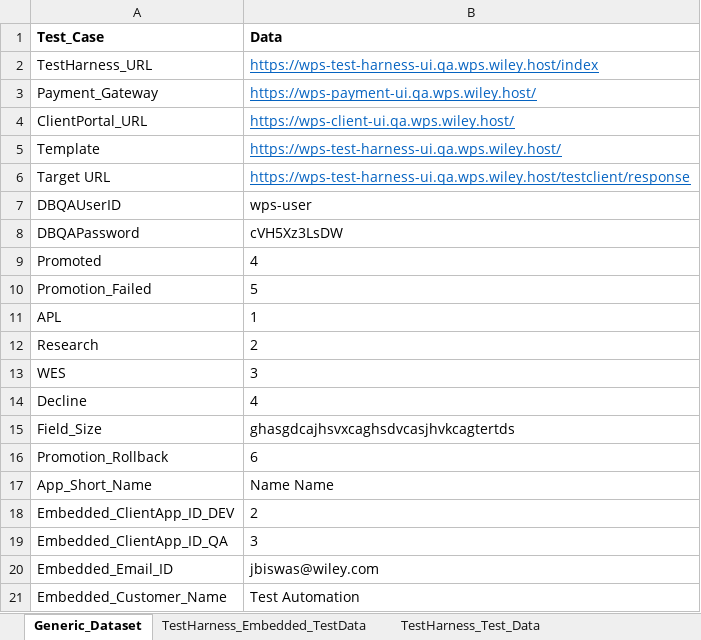
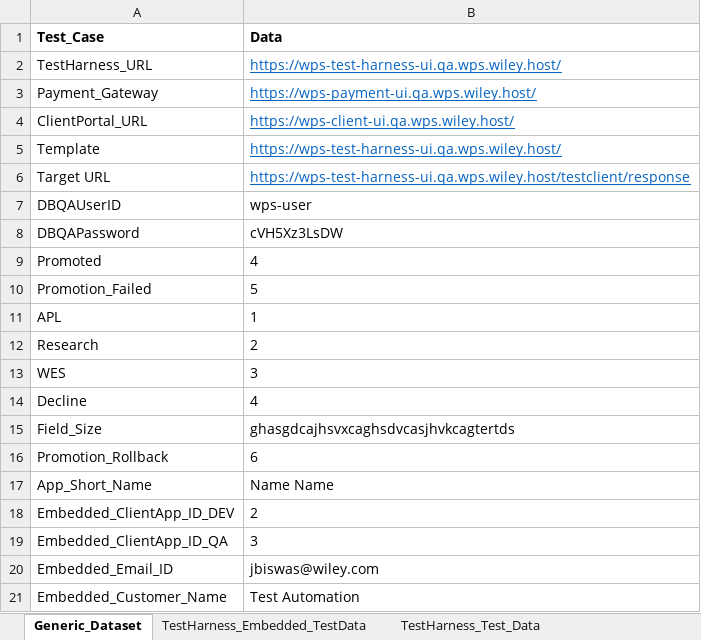
Before and after one commit to gsaha99/Ecommerce_QA, an Excel workbook: Test Data/Automation_Datasheet.xlsx, sheet Generic_Dataset, drawn as a sheet; values as stored, in another font and other column widths than the file's, no borders; the diff names each change by its address in the sheet, - before the commit and + after, or states it on an @@ line.

```diff
--- a/Test Data/Automation_Datasheet.xlsx (sheet Generic_Dataset)
+++ b/Test Data/Automation_Datasheet.xlsx (sheet Generic_Dataset)
-B2 (Data): https://wps-test-harness-ui.qa.wps.wiley.host/index
+B2 (Data): https://wps-test-harness-ui.qa.wps.wiley.host/
```
Also changed, not shown: sheet TestHarness_Test_Data, sheet TestHarness_Embedded_TestData, 14 other files.
